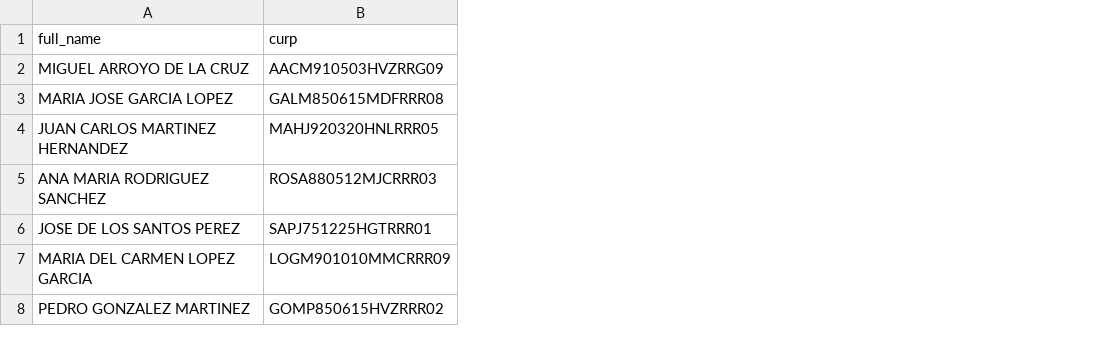
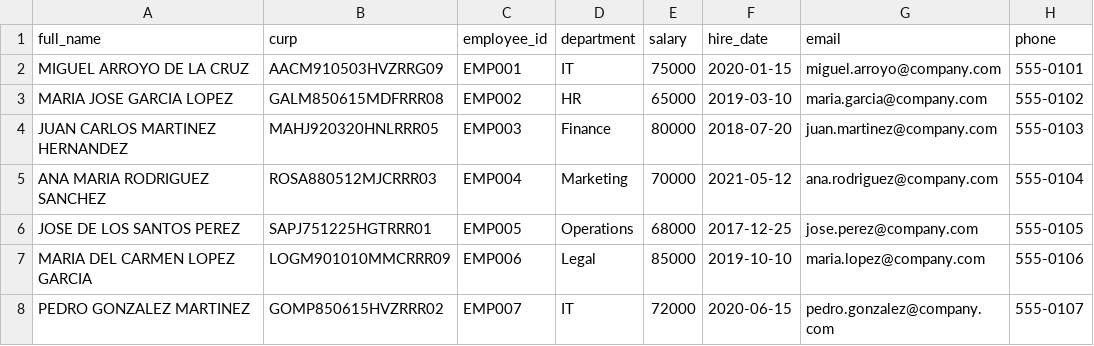
Before and after one commit to assadabou/curp_convertor, a CSV file: example.csv, drawn as a sheet; the diff names each change by its address in the sheet, - before the commit and + after, or states it on an @@ line.

Commit message:
Enhance CSV column preservation and documentation
✨ Features:
- Improved column preservation logic to ensure all additional CSV columns are maintained
- Enhanced UI messaging to clearly communicate additional column support
- Updated example CSV files to demonstrate additional column functionality

🔧 Improvements:
- Refined CSV parsing to properly handle extra columns (employee_id, department, email, etc.)
- Updated UI hints to inform users that additional columns are preserved
- Enhanced README with comprehensive examples showing both basic and extended CSV formats

📝 Documentation Updates:
- Added 'Additional Columns' section in UI with clear explanation
- Updated README with before/after CSV format examples
- Created test CSV files demonstrating additional column preservation
- Enhanced example.csv with realistic additional columns (employee_id, department, salary, etc.)

🎯 User Experience:
- Users can now confidently upload CSVs with any additional columns
- Clear messaging that only full_name and curp are required
- All extra columns automatically preserved in output
- Comprehensive examples for different use cases

This ensures maximum flexibility for users who need to maintain additional data alongside CURP/RFC generation.

```diff
--- a/example.csv
+++ b/example.csv
+column C (employee_id), rows 2-8: EMP001 | EMP002 | EMP003 | EMP004 | EMP005 | EMP006 | EMP007
+column D (department), rows 2-8: IT | HR | Finance | Marketing | Operations | Legal | IT
+column E (salary), rows 2-8: 75000 | 65000 | 80000 | 70000 | 68000 | 85000 | 72000
+column F (hire_date), rows 2-8: 2020-01-15 | 2019-03-10 | 2018-07-20 | 2021-05-12 | 2017-12-25 | 2019-10-10 | 2020-06-15
+column G (email), rows 2-8: miguel.arroyo@company.com | maria.garcia@company.com | juan.martinez@company.com | ana.rodriguez@company.com | jose.perez@company.com | maria.lopez@company.com | pedro.gonzalez@company.com
+column H (phone), rows 2-8: 555-0101 | 555-0102 | 555-0103 | 555-0104 | 555-0105 | 555-0106 | 555-0107
```
Also changed, not shown: 4 other files.
